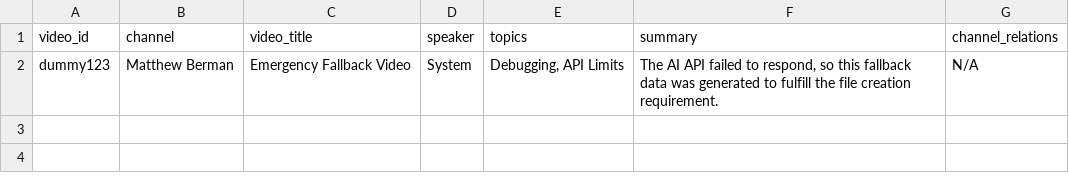
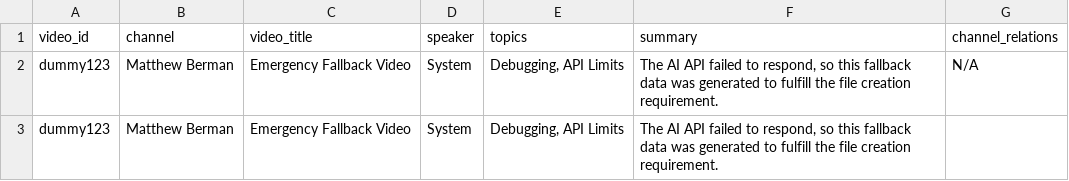
Before and after one commit to cycjasmine616/Recruitment-exercise-LLM-YouTube-landscape-tracker, a CSV file: tracker_data.csv, drawn as a sheet.

```diff
--- a/tracker_data.csv
+++ b/tracker_data.csv
@@ -2 +2,2 @@ video_id,channel,video_title,speaker,topics,summary,channel_relations
 dummy123,Matthew Berman,Emergency Fallback Video,System,"Debugging, API Limits","The AI API failed to respond, so this fallback data was generated to fulfill the file creation requirement.",N/A
+dummy123,Matthew Berman,Emergency Fallback Video,System,"Debugging, API Limits","The AI API failed to respond, so this fallback data was generated to fulfill the file creation requirement.",
```
Also changed, not shown: 1 other file.
